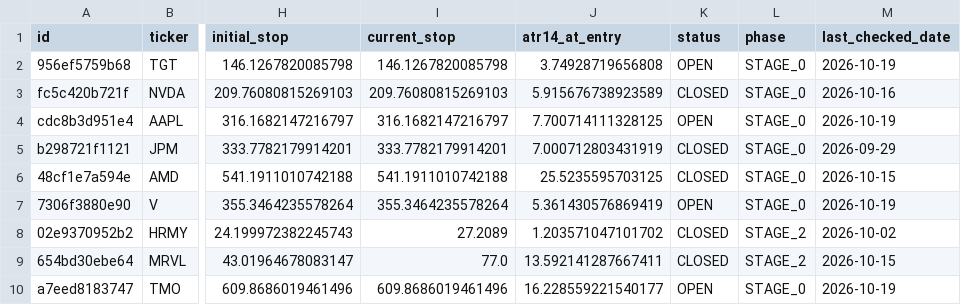
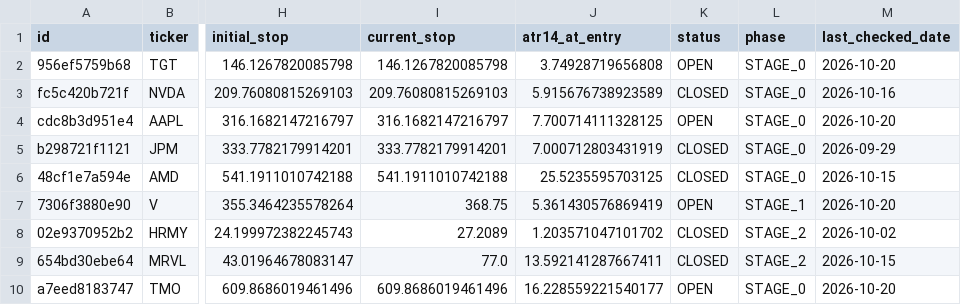
Before and after one commit to notepro8318-oss/-, a CSV file: topdown-strategy/quant_system/trade_journal.csv, drawn as a sheet; only a part is shown, gaps mark what is left out; the diff names each change by its address in the sheet, - before the commit and + after, or states it on an @@ line.

```diff
--- a/topdown-strategy/quant_system/trade_journal.csv
+++ b/topdown-strategy/quant_system/trade_journal.csv
-M2 (last_checked_date): 2026-10-19
+M2 (last_checked_date): 2026-10-20
-M4 (last_checked_date): 2026-10-19
+M4 (last_checked_date): 2026-10-20
-I7 (current_stop): 355.3464235578264
+I7 (current_stop): 368.75
-L7 (phase): STAGE_0
+L7 (phase): STAGE_1
-M7 (last_checked_date): 2026-10-19
+M7 (last_checked_date): 2026-10-20
-M10 (last_checked_date): 2026-10-19
+M10 (last_checked_date): 2026-10-20
```
